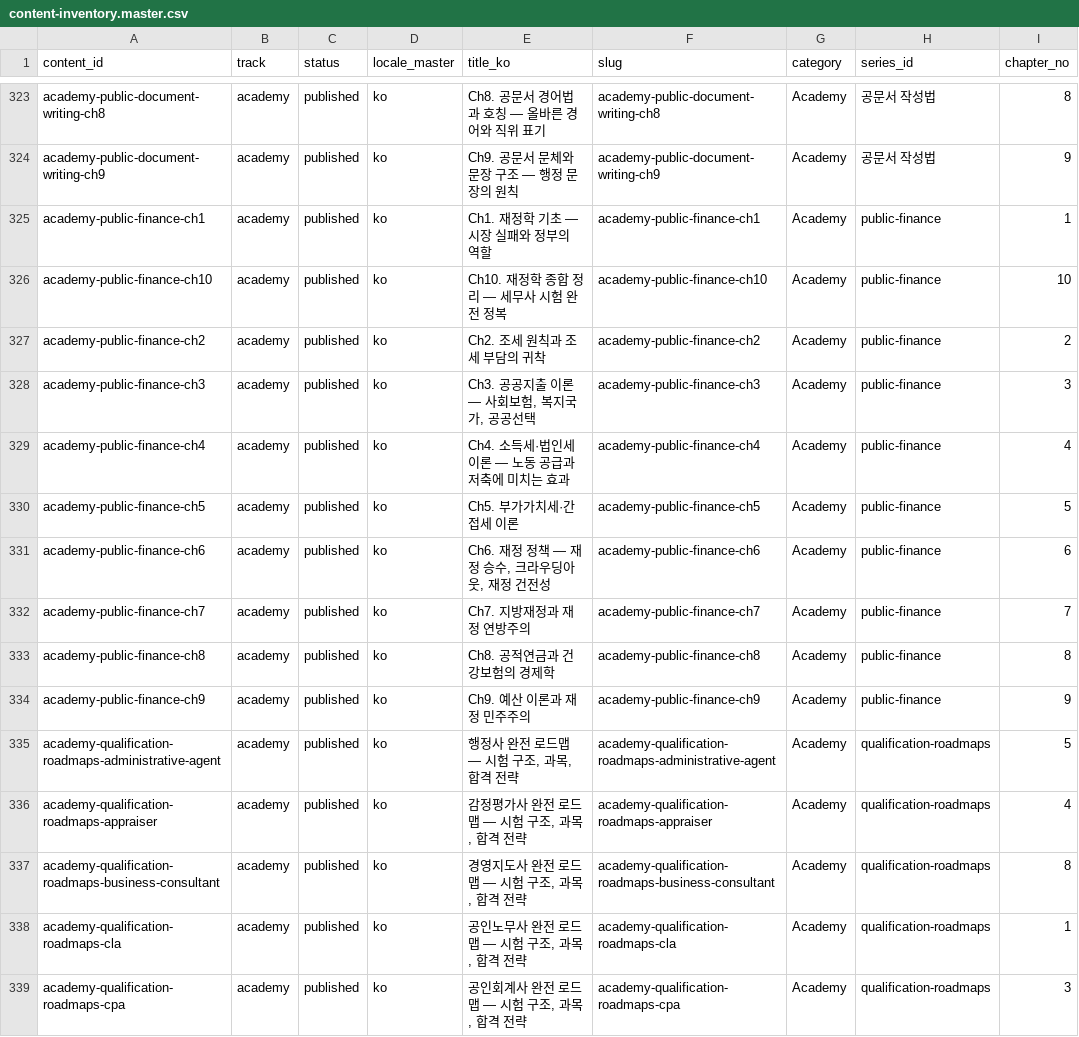
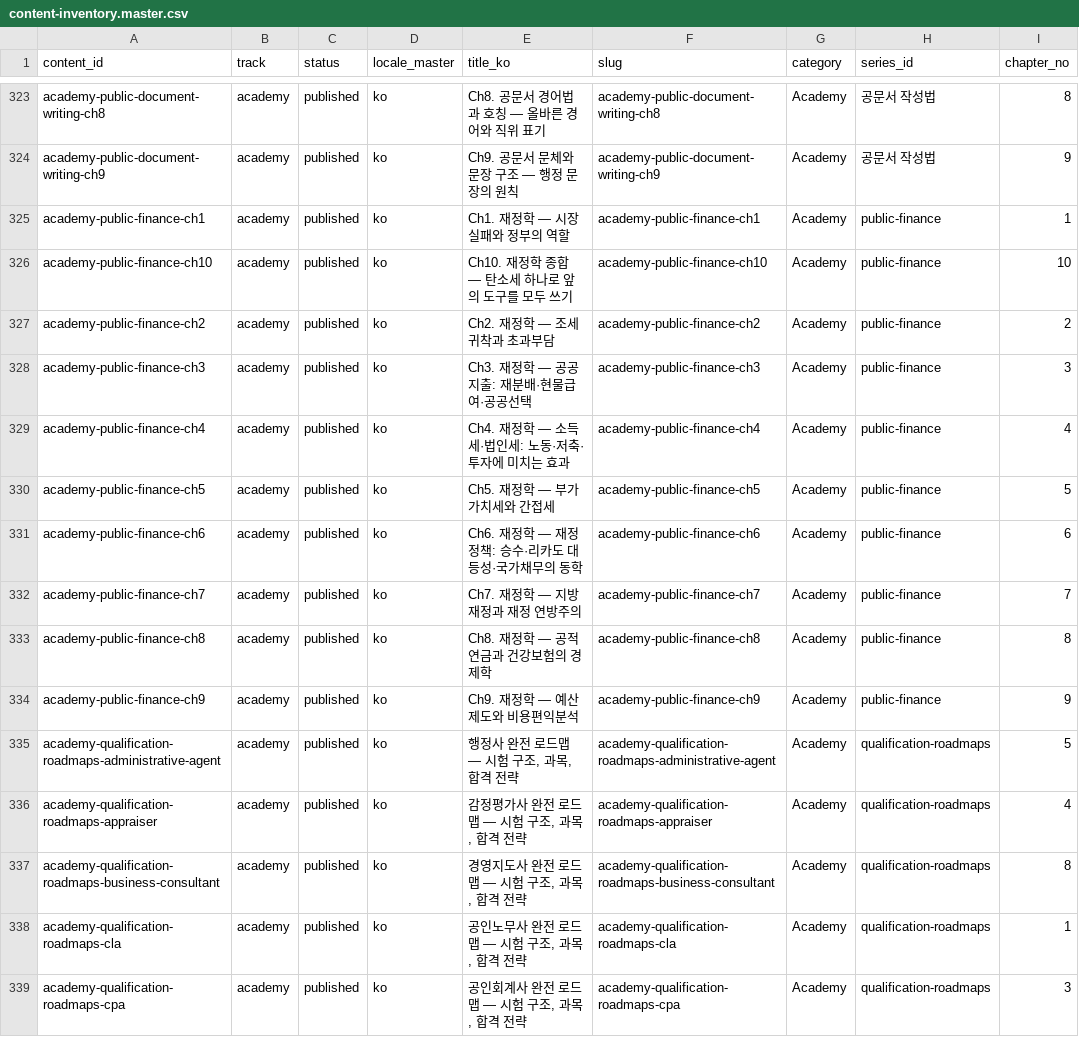
Before and after one commit to yuli3/blog-oiyo, a CSV file: data/catalog/content-inventory.master.csv, drawn as a sheet; only a part is shown, gaps mark what is left out; the diff names each change by its address in the sheet, - before the commit and + after, or states it on an @@ line.

```diff
--- a/data/catalog/content-inventory.master.csv
+++ b/data/catalog/content-inventory.master.csv
-E325 (title_ko): Ch1. 재정학 기초 — 시장 실패와 정부의 역할
+E325 (title_ko): Ch1. 재정학 — 시장 실패와 정부의 역할
-E326 (title_ko): Ch10. 재정학 종합 정리 — 세무사 시험 완전 정복
+E326 (title_ko): Ch10. 재정학 종합 — 탄소세 하나로 앞의 도구를 모두 쓰기
-E327 (title_ko): Ch2. 조세 원칙과 조세 부담의 귀착
+E327 (title_ko): Ch2. 재정학 — 조세 귀착과 초과부담
-E328 (title_ko): Ch3. 공공지출 이론 — 사회보험, 복지국가, 공공선택
+E328 (title_ko): Ch3. 재정학 — 공공지출: 재분배·현물급여·공공선택
-E329 (title_ko): Ch4. 소득세·법인세 이론 — 노동 공급과 저축에 미치는 효과
+E329 (title_ko): Ch4. 재정학 — 소득세·법인세: 노동·저축·투자에 미치는 효과
-E330 (title_ko): Ch5. 부가가치세·간접세 이론
+E330 (title_ko): Ch5. 재정학 — 부가가치세와 간접세
-E331 (title_ko): Ch6. 재정 정책 — 재정 승수, 크라우딩아웃, 재정 건전성
+E331 (title_ko): Ch6. 재정학 — 재정정책: 승수·리카도 대등성·국가채무의 동학
-E332 (title_ko): Ch7. 지방재정과 재정 연방주의
+E332 (title_ko): Ch7. 재정학 — 지방재정과 재정 연방주의
-E333 (title_ko): Ch8. 공적연금과 건강보험의 경제학
+E333 (title_ko): Ch8. 재정학 — 공적연금과 건강보험의 경제학
-E334 (title_ko): Ch9. 예산 이론과 재정 민주주의
+E334 (title_ko): Ch9. 재정학 — 예산 제도와 비용편익분석
```
Also changed, not shown: 12 other files.
